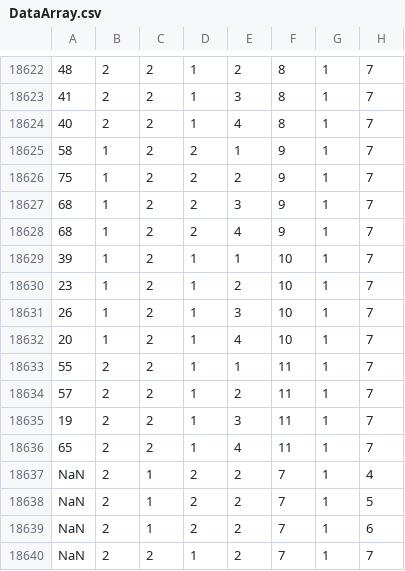
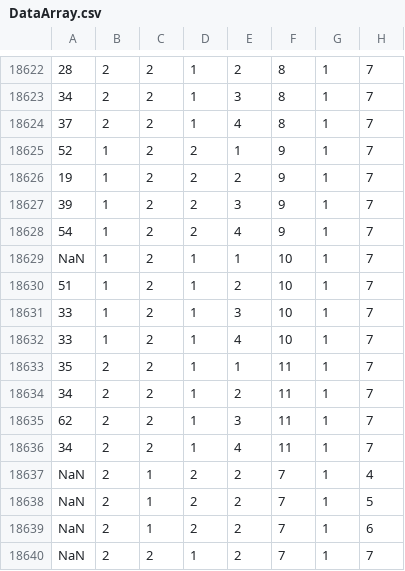
Before and after one commit to IPEM/MC-AR, a CSV file: R/DataArray.csv, drawn as a sheet; only a part is shown, gaps mark what is left out; the diff covers the shown part only; the diff names each change by its address in the sheet, - before the commit and + after, or states it on an @@ line.

```diff
--- a/R/DataArray.csv
+++ b/R/DataArray.csv
-A18622: 48
+A18622: 28
-A18623: 41
+A18623: 34
-A18624: 40
+A18624: 37
-A18625: 58
+A18625: 52
-A18626: 75
+A18626: 19
-A18627: 68
+A18627: 39
-A18628: 68
+A18628: 54
-A18629: 39
+A18629: NaN
-A18630: 23
+A18630: 51
-A18631: 26
+A18631: 33
-A18632: 20
+A18632: 33
-A18633: 55
+A18633: 35
-A18634: 57
+A18634: 34
-A18635: 19
+A18635: 62
-A18636: 65
+A18636: 34
```
Also changed, not shown: 2 added rows, 2 removed rows and 26 edited cells elsewhere in this file, 4 other files.
